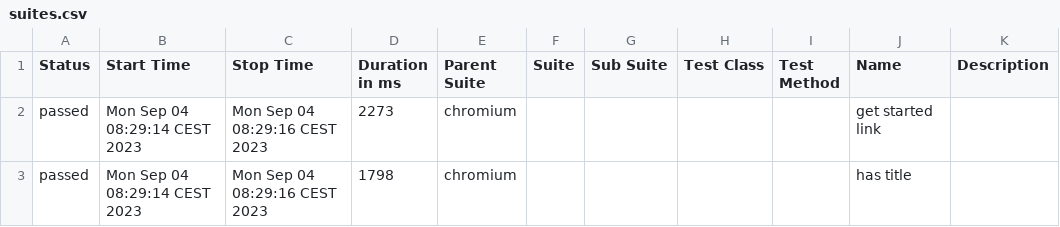
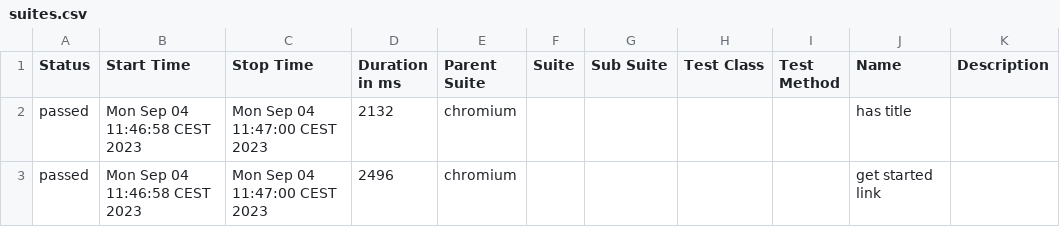
Before and after one commit to woytekn/playwright_circleCi_AWS, a CSV file: allure-report/data/suites.csv, drawn as a sheet.

Commit message:
allure adjustments

```diff
--- a/allure-report/data/suites.csv
+++ b/allure-report/data/suites.csv
@@ -1,3 +1,3 @@
 "Status","Start Time","Stop Time","Duration in ms","Parent Suite","Suite","Sub Suite","Test Class","Test Method","Name","Description"
-"passed","Mon Sep 04 08:29:14 CEST 2023","Mon Sep 04 08:29:16 CEST 2023","2273","chromium","","","","","get started link",""
-"passed","Mon Sep 04 08:29:14 CEST 2023","Mon Sep 04 08:29:16 CEST 2023","1798","chromium","","","","","has title",""
+"passed","Mon Sep 04 11:46:58 CEST 2023","Mon Sep 04 11:47:00 CEST 2023","2132","chromium","","","","","has title",""
+"passed","Mon Sep 04 11:46:58 CEST 2023","Mon Sep 04 11:47:00 CEST 2023","2496","chromium","","","","","get started link",""
```
Also changed, not shown: 17 other files.
